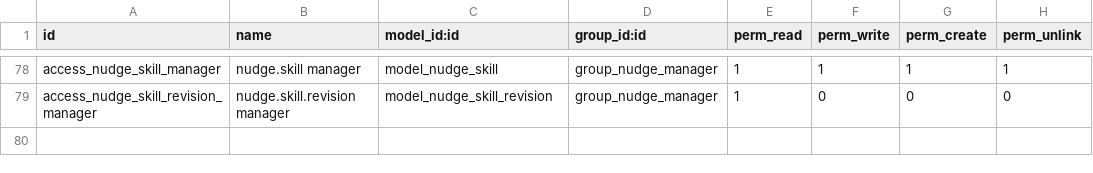
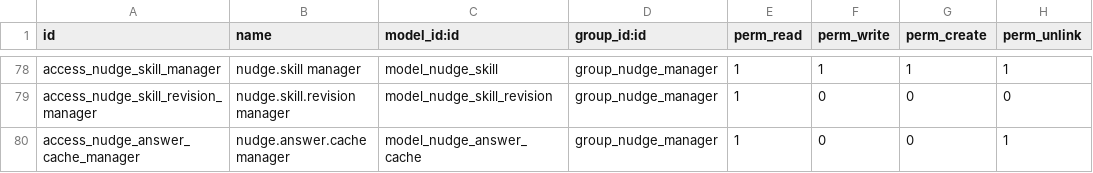
Before and after one commit to Znad-Odoo-DEV/odoo-nudge, a CSV file: nudge/security/ir.model.access.csv, drawn as a sheet; only a part is shown, gaps mark what is left out; the diff names each change by its address in the sheet, - before the commit and + after, or states it on an @@ line.

Commit message:
The same explanation asked again by someone with the same rights is served from a cache of answers instead of a second provider call, listed and deletable by managers, never kept in private mode or when it touched a record

```diff
--- a/nudge/security/ir.model.access.csv
+++ b/nudge/security/ir.model.access.csv
+row 80: access_nudge_answer_cache_manager | nudge.answer.cache manager | model_nudge_answer_cache | group_nudge_manager | 1 | 0 | 0 | 1
```
Also changed, not shown: 13 other files.
